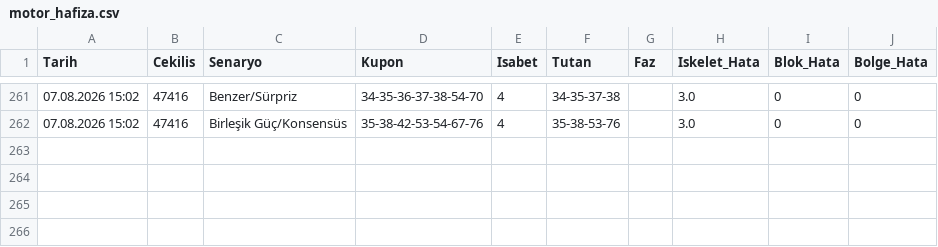
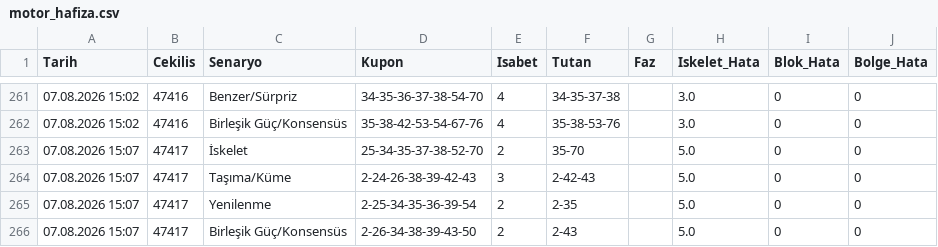
Before and after one commit to gozlekakif-alt/hizli-on-analiz-motoru, a CSV file: motor_hafiza.csv, drawn as a sheet; only a part is shown, gaps mark what is left out.

Commit message:
V17 motor hafızası güncellendi

```diff
--- a/motor_hafiza.csv
+++ b/motor_hafiza.csv
@@ -262 +262,5 @@ Tarih,Cekilis,Senaryo,Kupon,Isabet,Tutan,Faz,Iskelet_Hata,Blok_Hata,Bolge_Hata
 07.08.2026 15:02,47416,Birleşik Güç/Konsensüs,35-38-42-53-54-67-76,4,35-38-53-76,,3.0,0,0
+07.08.2026 15:07,47417,İskelet,25-34-35-37-38-52-70,2,35-70,,5.0,0,0
+07.08.2026 15:07,47417,Taşıma/Küme,2-24-26-38-39-42-43,3,2-42-43,,5.0,0,0
+07.08.2026 15:07,47417,Yenilenme,2-25-34-35-36-39-54,2,2-35,,5.0,0,0
+07.08.2026 15:07,47417,Birleşik Güç/Konsensüs,2-26-34-38-39-43-50,2,2-43,,5.0,0,0
```
